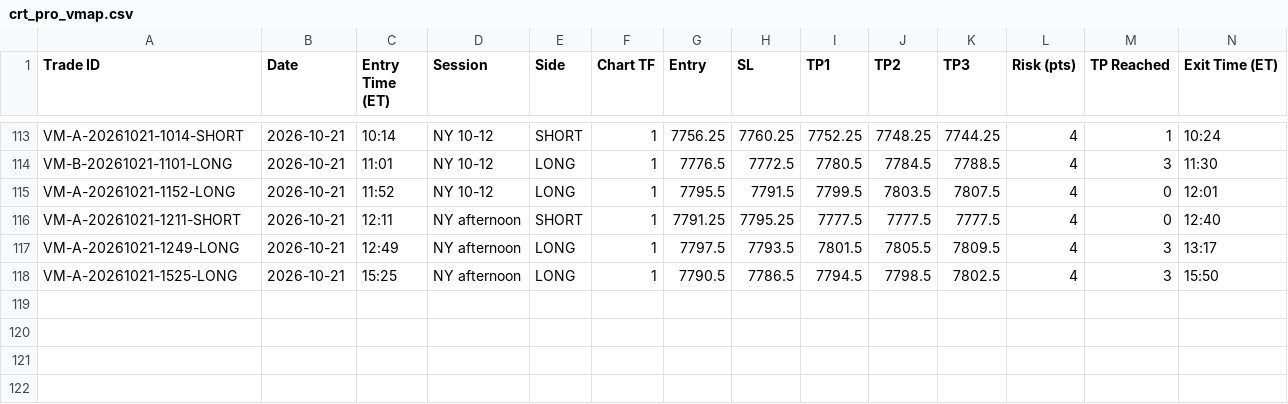
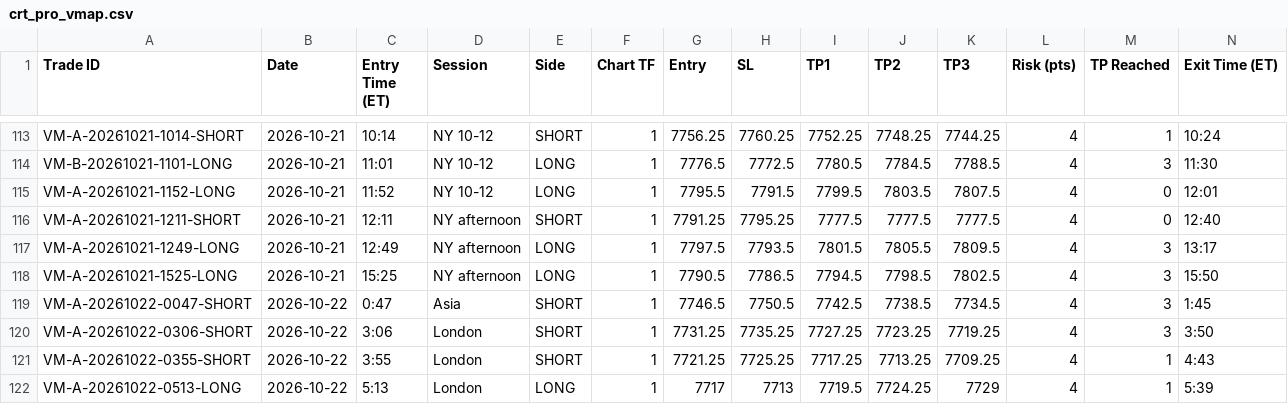
Before and after one commit to babybro652-cmd/Defined-Risk-Trading, a CSV file: analysis/indicators/data/crt_pro_vmap.csv, drawn as a sheet; only a part is shown, gaps mark what is left out; rows hold the shown columns only; the diff names each change by its address in the sheet, - before the commit and + after, or states it on an @@ line.

```diff
--- a/analysis/indicators/data/crt_pro_vmap.csv
+++ b/analysis/indicators/data/crt_pro_vmap.csv
+row 119: VM-A-20261022-0047-SHORT | 2026-10-22 | 0:47 | Asia | SHORT | 1 | 7746.5 | 7750.5 | 7742.5 | 7738.5 | 7734.5 | 4 | 3 | 1:45
+row 120: VM-A-20261022-0306-SHORT | 2026-10-22 | 3:06 | London | SHORT | 1 | 7731.25 | 7735.25 | 7727.25 | 7723.25 | 7719.25 | 4 | 3 | 3:50
+row 121: VM-A-20261022-0355-SHORT | 2026-10-22 | 3:55 | London | SHORT | 1 | 7721.25 | 7725.25 | 7717.25 | 7713.25 | 7709.25 | 4 | 1 | 4:43
+row 122: VM-A-20261022-0513-LONG | 2026-10-22 | 5:13 | London | LONG | 1 | 7717 | 7713 | 7719.5 | 7724.25 | 7729 | 4 | 1 | 5:39
```
Also changed, not shown: analysis/indicators/data/forward_test_log.csv, 3 other files.
